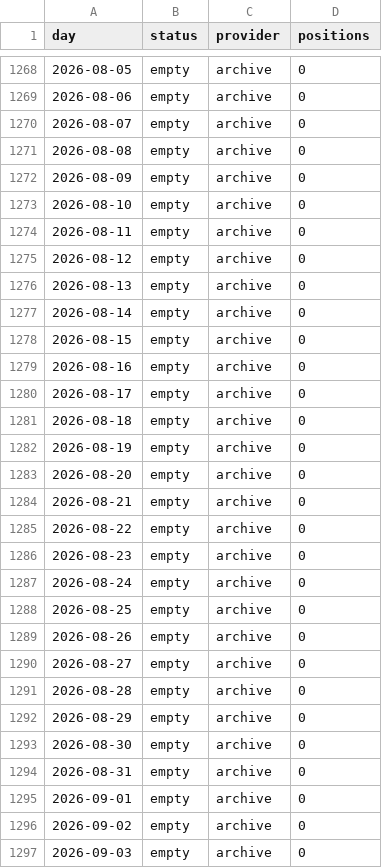
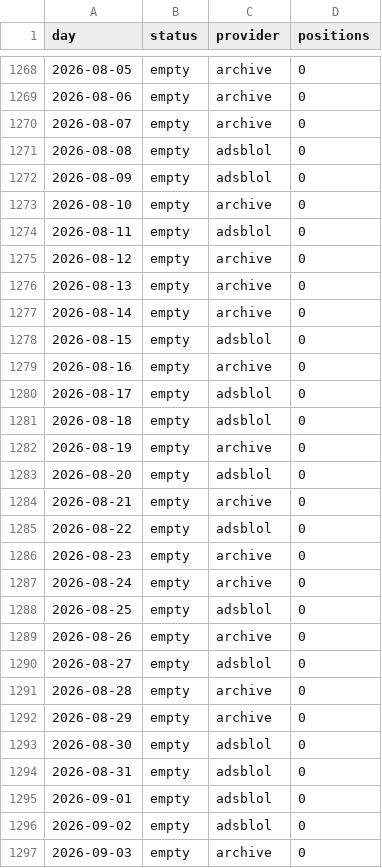
Before and after one commit to peterridzon/lietadielka, a CSV file: data/observations/505c07/days.csv, drawn as a sheet; only a part is shown, gaps mark what is left out; the diff covers the shown part only.

```diff
--- a/data/observations/505c07/days.csv
+++ b/data/observations/505c07/days.csv
@@ -1270,6 +1270,6 @@ day,status,provider,positions
 2026-08-07,empty,archive,0
-2026-08-08,empty,archive,0
-2026-08-09,empty,archive,0
+2026-08-08,empty,adsblol,0
+2026-08-09,empty,adsblol,0
 2026-08-10,empty,archive,0
-2026-08-11,empty,archive,0
+2026-08-11,empty,adsblol,0
 2026-08-12,empty,archive,0
@@ -1277,21 +1277,21 @@ day,status,provider,positions
 2026-08-14,empty,archive,0
-2026-08-15,empty,archive,0
+2026-08-15,empty,adsblol,0
 2026-08-16,empty,archive,0
-2026-08-17,empty,archive,0
-2026-08-18,empty,archive,0
+2026-08-17,empty,adsblol,0
+2026-08-18,empty,adsblol,0
 2026-08-19,empty,archive,0
-2026-08-20,empty,archive,0
+2026-08-20,empty,adsblol,0
 2026-08-21,empty,archive,0
-2026-08-22,empty,archive,0
+2026-08-22,empty,adsblol,0
 2026-08-23,empty,archive,0
 2026-08-24,empty,archive,0
-2026-08-25,empty,archive,0
+2026-08-25,empty,adsblol,0
 2026-08-26,empty,archive,0
-2026-08-27,empty,archive,0
+2026-08-27,empty,adsblol,0
 2026-08-28,empty,archive,0
 2026-08-29,empty,archive,0
-2026-08-30,empty,archive,0
-2026-08-31,empty,archive,0
-2026-09-01,empty,archive,0
-2026-09-02,empty,archive,0
+2026-08-30,empty,adsblol,0
+2026-08-31,empty,adsblol,0
+2026-09-01,empty,adsblol,0
+2026-09-02,empty,adsblol,0
 2026-09-03,empty,archive,0
```
Also changed, not shown: 5 edited cells elsewhere in this file, data/observations/505c06/days.csv, data/observations/505c09/days.csv, 2 other files.
